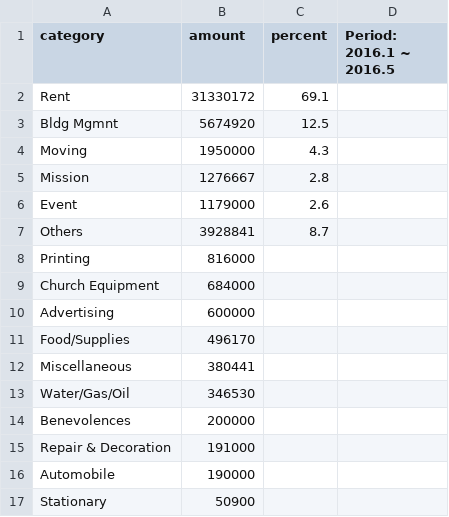
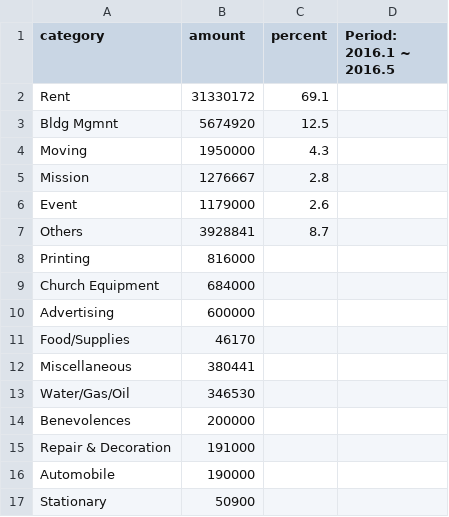
Before and after one commit to Hohyun/weekly-info, a CSV file: resources/public/expense.csv, drawn as a sheet.

Commit message:
add weekly-brief.html & data fix

```diff
--- a/resources/public/expense.csv
+++ b/resources/public/expense.csv
@@ -10,3 +10,3 @@ Church Equipment,684000,
 Advertising,600000,
-Food/Supplies,496170,
+Food/Supplies,46170,
 Miscellaneous,380441,
```
Also changed, not shown: resources/public/offering_trend.csv, 2 other files.
